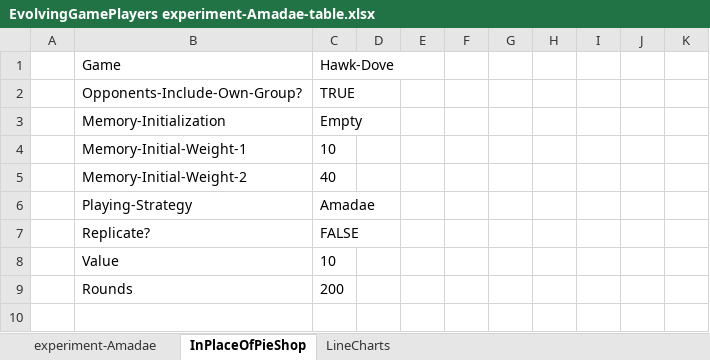
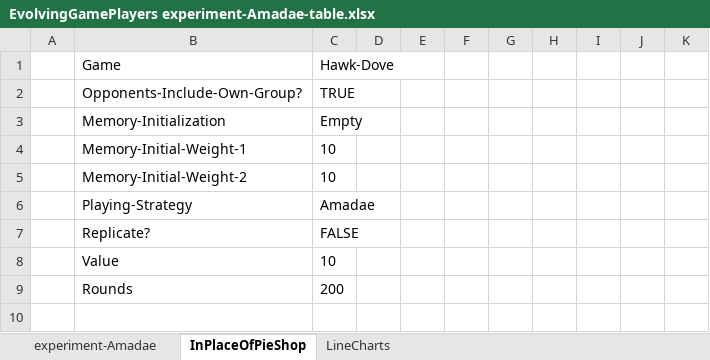
Before and after one commit to innovative-simulator/Evolving-Game-Players, an Excel workbook: EvolvingGamePlayers experiment-Amadae-table.xlsx, sheet InPlaceOfPieShop, drawn as a sheet; only a part is shown; values as stored, in another font and other column widths than the file's, no borders; conditional formats not drawn; the diff covers the shown part only; the diff names each change by its address in the sheet, - before the commit and + after, or states it on an @@ line.

```diff
--- a/EvolvingGamePlayers experiment-Amadae-table.xlsx (sheet InPlaceOfPieShop)
+++ b/EvolvingGamePlayers experiment-Amadae-table.xlsx (sheet InPlaceOfPieShop)
-C5: 40
+C5: 10
```
Also changed, not shown: 9 added rows, 15 removed rows and 32 edited cells elsewhere in this sheet, sheet experiment-Amadae, sheet LineCharts, charts or pictures, 1 other file.
